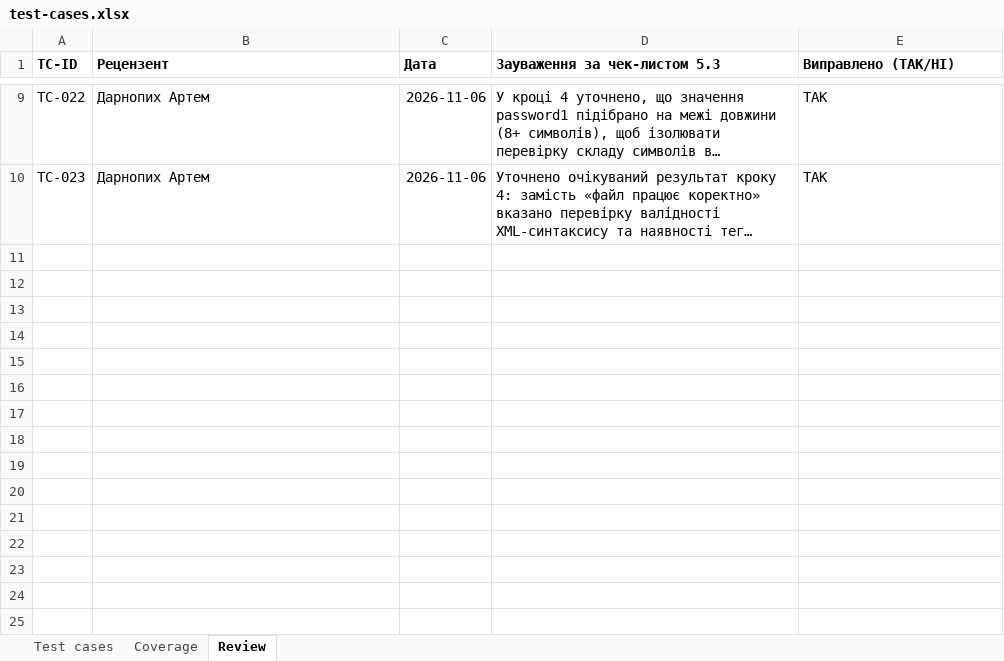
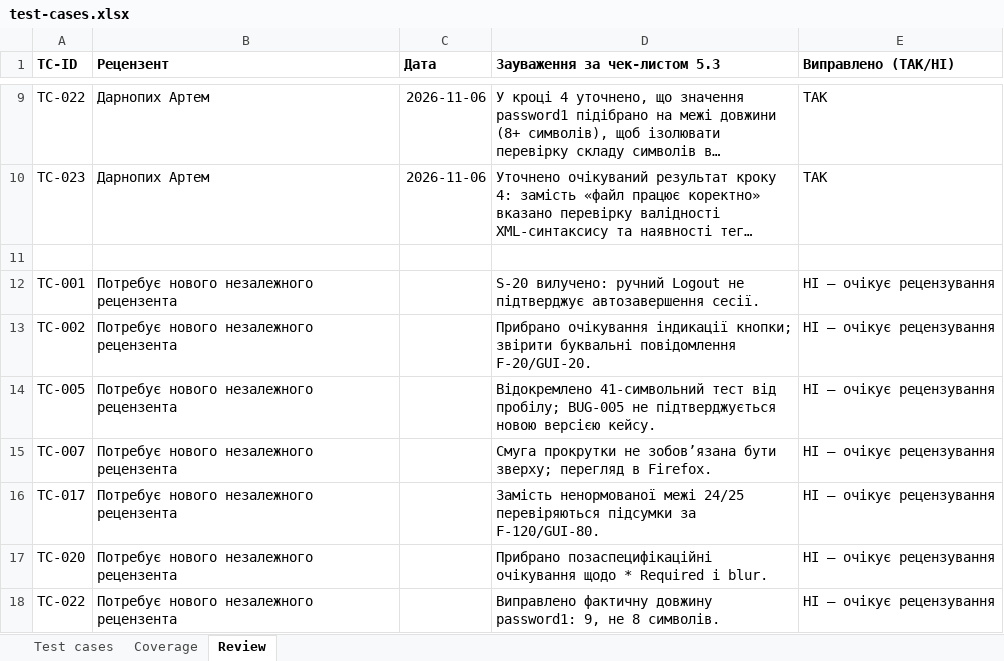
Before and after one commit to moggd/tzyaps, an Excel workbook: docs/sprint3/test-cases.xlsx, sheet Review, drawn as a sheet; only a part is shown, gaps mark what is left out; long unchanged cells end in …; values as stored, in another font and other column widths than the file's, no borders; charts and pictures not drawn; the diff names each change by its address in the sheet, - before the commit and + after, or states it on an @@ line.

Commit message:
Address sprint 3 review findings

```diff
--- a/docs/sprint3/test-cases.xlsx (sheet Review)
+++ b/docs/sprint3/test-cases.xlsx (sheet Review)
+row 11: (empty)
+row 12: TC-001 | Потребує нового незалежного рецензента |  | S-20 вилучено: ручний Logout не підтверджує автозавершення сесії. | НІ — очікує рецензування
+row 13: TC-002 | Потребує нового незалежного рецензента |  | Прибрано очікування індикації кнопки; звірити буквальні повідомлення F-20/GUI-20. | НІ — очікує рецензування
+row 14: TC-005 | Потребує нового незалежного рецензента |  | Відокремлено 41-символьний тест від пробілу; BUG-005 не підтверджується новою версією кейсу. | НІ — очікує рецензування
+row 15: TC-007 | Потребує нового незалежного рецензента |  | Смуга прокрутки не зобов’язана бути зверху; перегляд в Firefox. | НІ — очікує рецензування
+row 16: TC-017 | Потребує нового незалежного рецензента |  | Замість ненормованої межі 24/25 перевіряються підсумки за F-120/GUI-80. | НІ — очікує рецензування
+row 17: TC-020 | Потребує нового незалежного рецензента |  | Прибрано позаспецифікаційні очікування щодо * Required і blur. | НІ — очікує рецензування
+row 18: TC-022 | Потребує нового незалежного рецензента |  | Виправлено фактичну довжину password1: 9, не 8 символів. | НІ — очікує рецензування
```
Also changed, not shown: sheet Test cases, charts or pictures, docs/sprint3/execution-log.xlsx, 5 other files.
